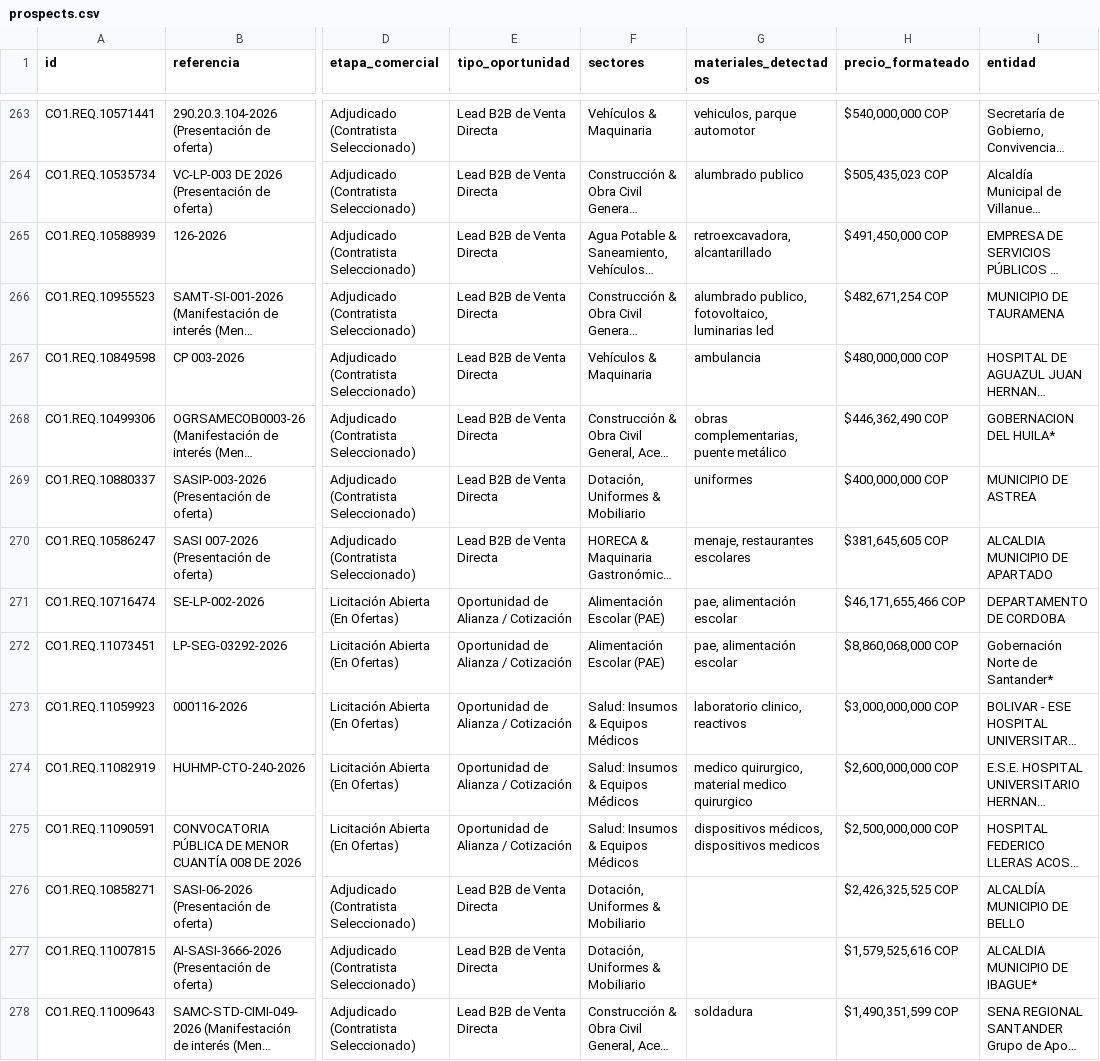
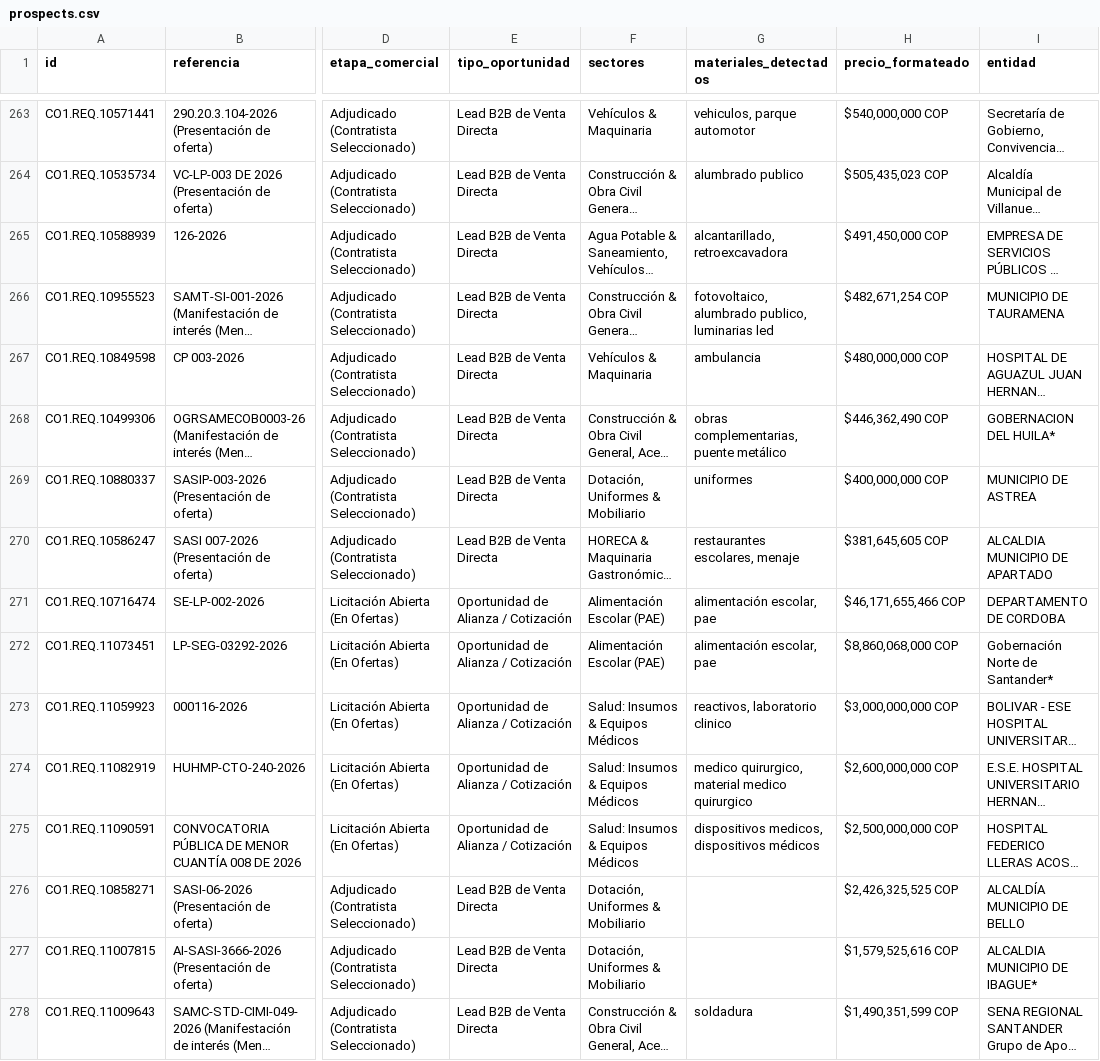
Before and after one commit to andres-solanor/secop-opportunities-engine, a CSV file: data/prospects.csv, drawn as a sheet; only a part is shown, gaps mark what is left out; long unchanged cells end in …; the diff covers the shown part only; the diff names each change by its address in the sheet, - before the commit and + after, or states it on an @@ line.

```diff
--- a/data/prospects.csv
+++ b/data/prospects.csv
-G265 (materiales_detectados): retroexcavadora, alcantarillado
+G265 (materiales_detectados): alcantarillado, retroexcavadora
-G266 (materiales_detectados): alumbrado publico, fotovoltaico, luminarias led
+G266 (materiales_detectados): fotovoltaico, alumbrado publico, luminarias led
-G270 (materiales_detectados): menaje, restaurantes escolares
+G270 (materiales_detectados): restaurantes escolares, menaje
-G271:G272 (materiales_detectados): pae, alimentación escolar
+G271:G272 (materiales_detectados): alimentación escolar, pae
-G273 (materiales_detectados): laboratorio clinico, reactivos
+G273 (materiales_detectados): reactivos, laboratorio clinico
-G275 (materiales_detectados): dispositivos médicos, dispositivos medicos
+G275 (materiales_detectados): dispositivos medicos, dispositivos médicos
```
Also changed, not shown: 1 added row, 1 removed row and 153 edited cells elsewhere in this file, 8 other files.
